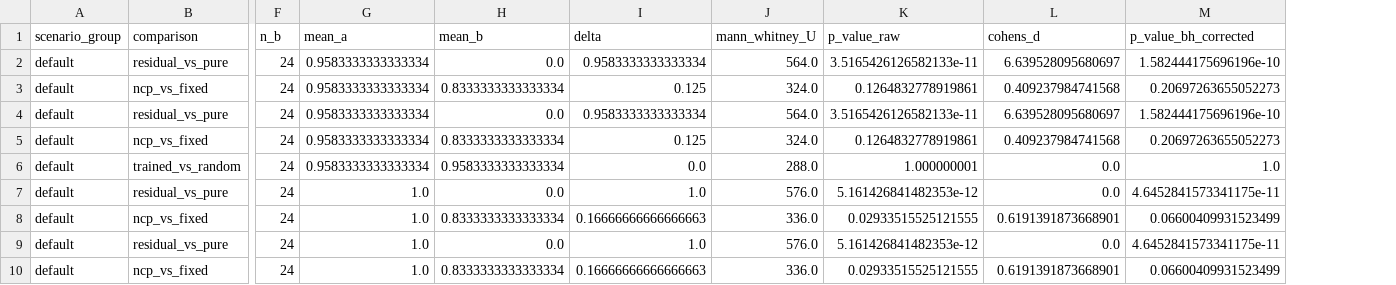
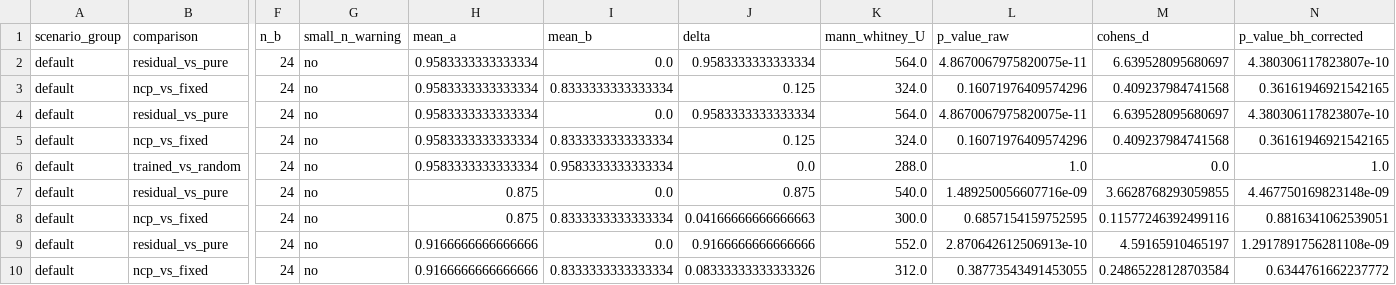
Before and after one commit to heimdilon/hypothesis-6-lnn-neurosymbolic, a CSV file: hypothesis_6_lnn_neurosymbolic/results/ncp_statistical_comparisons.csv, drawn as a sheet; only a part is shown, gaps mark what is left out; addresses are those after the commit; the diff covers the shown part only; the diff names each change by its address in the sheet, - before the commit and + after, or states it on an @@ line.

```diff
--- a/hypothesis_6_lnn_neurosymbolic/results/ncp_statistical_comparisons.csv
+++ b/hypothesis_6_lnn_neurosymbolic/results/ncp_statistical_comparisons.csv
+column G (small_n_warning), rows 2-10: all no
-L2 (p_value_raw): 3.5165426126582133e-11
+L2 (p_value_raw): 4.8670067975820075e-11
-N2 (p_value_bh_corrected): 1.582444175696196e-10
+N2 (p_value_bh_corrected): 4.380306117823807e-10
-L3 (p_value_raw): 0.1264832778919861
+L3 (p_value_raw): 0.16071976409574296
-N3 (p_value_bh_corrected): 0.20697263655052273
+N3 (p_value_bh_corrected): 0.36161946921542165
-L4 (p_value_raw): 3.5165426126582133e-11
+L4 (p_value_raw): 4.8670067975820075e-11
-N4 (p_value_bh_corrected): 1.582444175696196e-10
+N4 (p_value_bh_corrected): 4.380306117823807e-10
-L5 (p_value_raw): 0.1264832778919861
+L5 (p_value_raw): 0.16071976409574296
-N5 (p_value_bh_corrected): 0.20697263655052273
+N5 (p_value_bh_corrected): 0.36161946921542165
-L6 (p_value_raw): 1.000000001
+L6 (p_value_raw): 1.0
-H7:H8 (mean_a): 1.0
+H7:H8 (mean_a): 0.875
-J7 (delta): 1.0
+J7 (delta): 0.875
-K7 (mann_whitney_U): 576.0
+K7 (mann_whitney_U): 540.0
-L7 (p_value_raw): 5.161426841482353e-12
+L7 (p_value_raw): 1.489250056607716e-09
-M7 (cohens_d): 0.0
+M7 (cohens_d): 3.6628768293059855
-N7 (p_value_bh_corrected): 4.6452841573341175e-11
+N7 (p_value_bh_corrected): 4.467750169823148e-09
-J8 (delta): 0.16666666666666663
+J8 (delta): 0.04166666666666663
-K8 (mann_whitney_U): 336.0
+K8 (mann_whitney_U): 300.0
-L8 (p_value_raw): 0.02933515525121555
+L8 (p_value_raw): 0.6857154159752595
-M8 (cohens_d): 0.6191391873668901
+M8 (cohens_d): 0.11577246392499116
-N8 (p_value_bh_corrected): 0.06600409931523499
+N8 (p_value_bh_corrected): 0.8816341062539051
-H9:H10 (mean_a): 1.0
+H9:H10 (mean_a): 0.9166666666666666
-J9 (delta): 1.0
+J9 (delta): 0.9166666666666666
-K9 (mann_whitney_U): 576.0
+K9 (mann_whitney_U): 552.0
-L9 (p_value_raw): 5.161426841482353e-12
+L9 (p_value_raw): 2.870642612506913e-10
-M9 (cohens_d): 0.0
+M9 (cohens_d): 4.59165910465197
-N9 (p_value_bh_corrected): 4.6452841573341175e-11
+N9 (p_value_bh_corrected): 1.2917891756281108e-09
-J10 (delta): 0.16666666666666663
+J10 (delta): 0.08333333333333326
-K10 (mann_whitney_U): 336.0
+K10 (mann_whitney_U): 312.0
-L10 (p_value_raw): 0.02933515525121555
+L10 (p_value_raw): 0.38773543491453055
-M10 (cohens_d): 0.6191391873668901
+M10 (cohens_d): 0.24865228128703584
-N10 (p_value_bh_corrected): 0.06600409931523499
+N10 (p_value_bh_corrected): 0.6344761662237772
```
Also changed, not shown: 113 edited cells elsewhere in this file, hypothesis_6_lnn_neurosymbolic/results/ncp_ablation_episode_results.csv, hypothesis_6_lnn_neurosymbolic/results/ncp_ablation_group_summary.csv, 8 other files.
